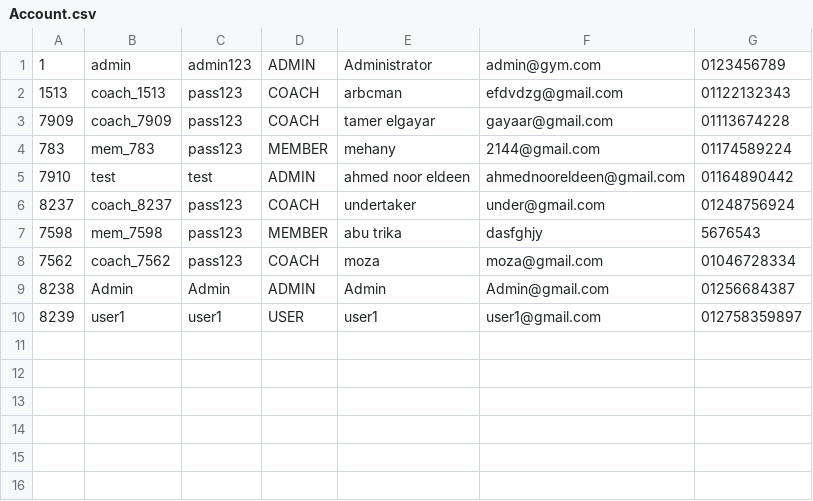
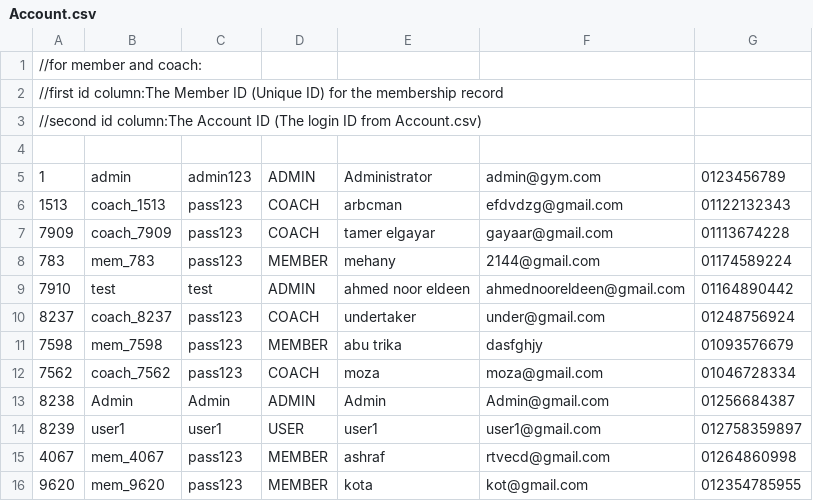
Before and after one commit to Kareemingit/PL2-project, a CSV file: data/Account.csv, drawn as a sheet.

Commit message:
fixes in member

```diff
--- a/data/Account.csv
+++ b/data/Account.csv
@@ -1 +1,5 @@
+//for member and coach:
+//first id column:The Member ID (Unique ID) for the membership record
+//second id column:The Account ID (The login ID from Account.csv)
+
 1,admin,admin123,ADMIN,Administrator,admin@gym.com,0123456789
@@ -6,3 +10,3 @@
 8237,coach_8237,pass123,COACH,undertaker,under@gmail.com,01248756924
-7598,mem_7598,pass123,MEMBER,abu trika,dasfghjy,5676543
+7598,mem_7598,pass123,MEMBER,abu trika,dasfghjy,01093576679
 7562,coach_7562,pass123,COACH,moza,moza@gmail.com,01046728334
@@ -10 +14,3 @@
 8239,user1,user1,USER,user1,user1@gmail.com,012758359897
+4067,mem_4067,pass123,MEMBER,ashraf,rtvecd@gmail.com,01264860998
+9620,mem_9620,pass123,MEMBER,kota,kot@gmail.com,012354785955
```
Also changed, not shown: 9 other files.
